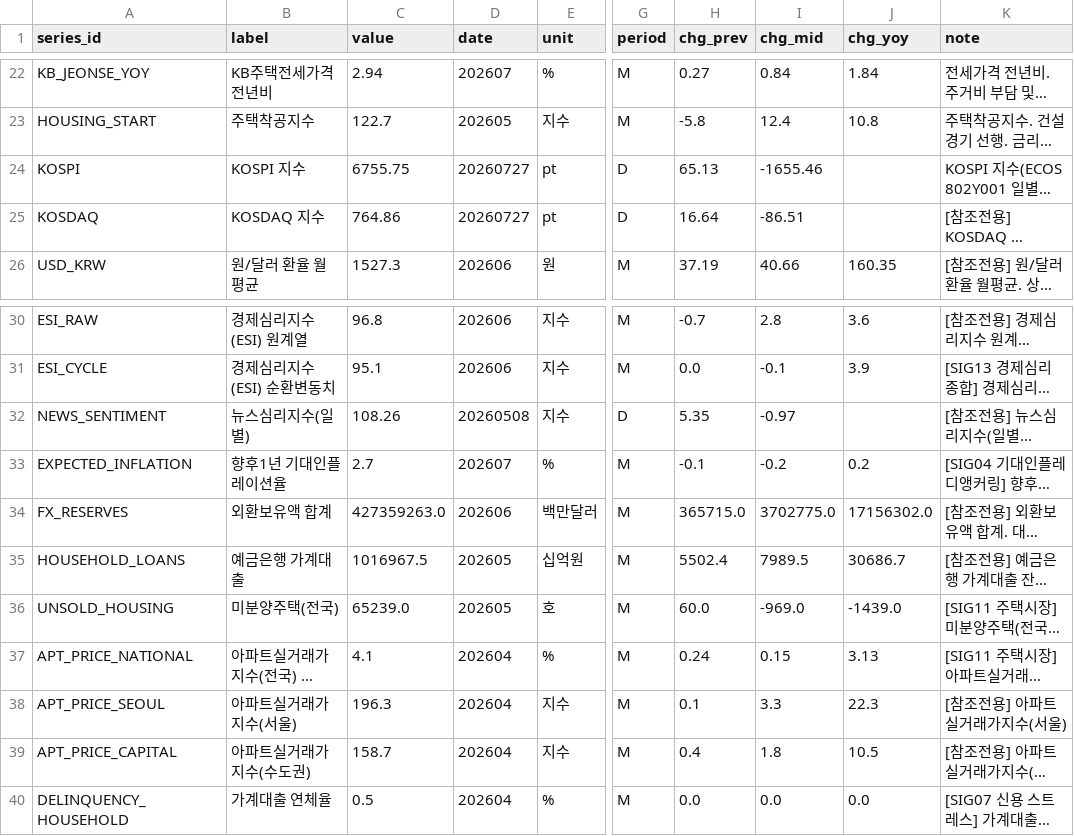
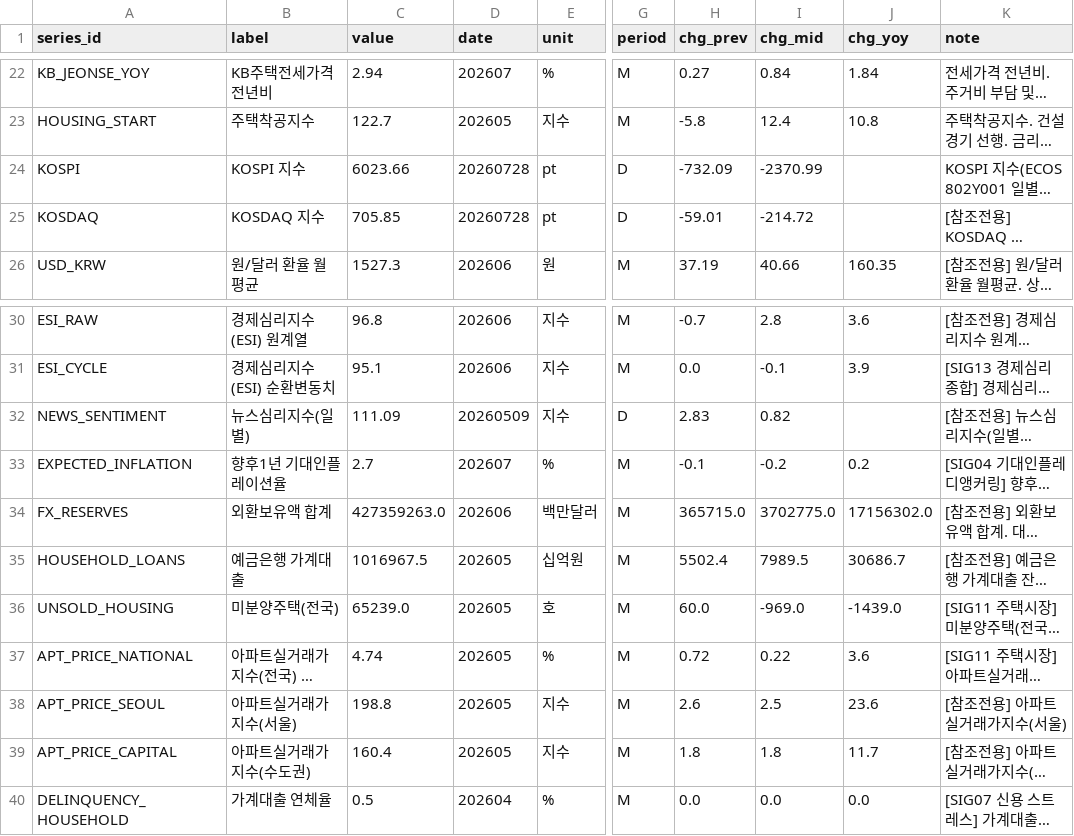
Before and after one commit to LEEYOUNGJIN-GIT/ecos-macro-review, a CSV file: data/ecos_latest.csv, drawn as a sheet; only a part is shown, gaps mark what is left out; long unchanged cells end in …; the diff names each change by its address in the sheet, - before the commit and + after, or states it on an @@ line.

```diff
--- a/data/ecos_latest.csv
+++ b/data/ecos_latest.csv
-C24 (value): 6755.75
+C24 (value): 6023.66
-D24:D25 (date): 20260727
+D24:D25 (date): 20260728
-H24 (chg_prev): 65.13
+H24 (chg_prev): -732.09
-I24 (chg_mid): -1655.46
+I24 (chg_mid): -2370.99
-C25 (value): 764.86
+C25 (value): 705.85
-H25 (chg_prev): 16.64
+H25 (chg_prev): -59.01
-I25 (chg_mid): -86.51
+I25 (chg_mid): -214.72
-C32 (value): 108.26
+C32 (value): 111.09
-D32 (date): 20260508
+D32 (date): 20260509
-H32 (chg_prev): 5.35
+H32 (chg_prev): 2.83
-I32 (chg_mid): -0.97
+I32 (chg_mid): 0.82
-C37 (value): 4.1
+C37 (value): 4.74
-D37:D39 (date): 202604
+D37:D39 (date): 202605
-H37 (chg_prev): 0.24
+H37 (chg_prev): 0.72
-I37 (chg_mid): 0.15
+I37 (chg_mid): 0.22
-J37 (chg_yoy): 3.13
+J37 (chg_yoy): 3.6
-C38 (value): 196.3
+C38 (value): 198.8
-H38 (chg_prev): 0.1
+H38 (chg_prev): 2.6
-I38 (chg_mid): 3.3
+I38 (chg_mid): 2.5
-J38 (chg_yoy): 22.3
+J38 (chg_yoy): 23.6
-C39 (value): 158.7
+C39 (value): 160.4
-H39 (chg_prev): 0.4
+H39 (chg_prev): 1.8
-J39 (chg_yoy): 10.5
+J39 (chg_yoy): 11.7
```
Also changed, not shown: data/kosis_status_log.csv, data/macro_latest.csv, 4 other files.
